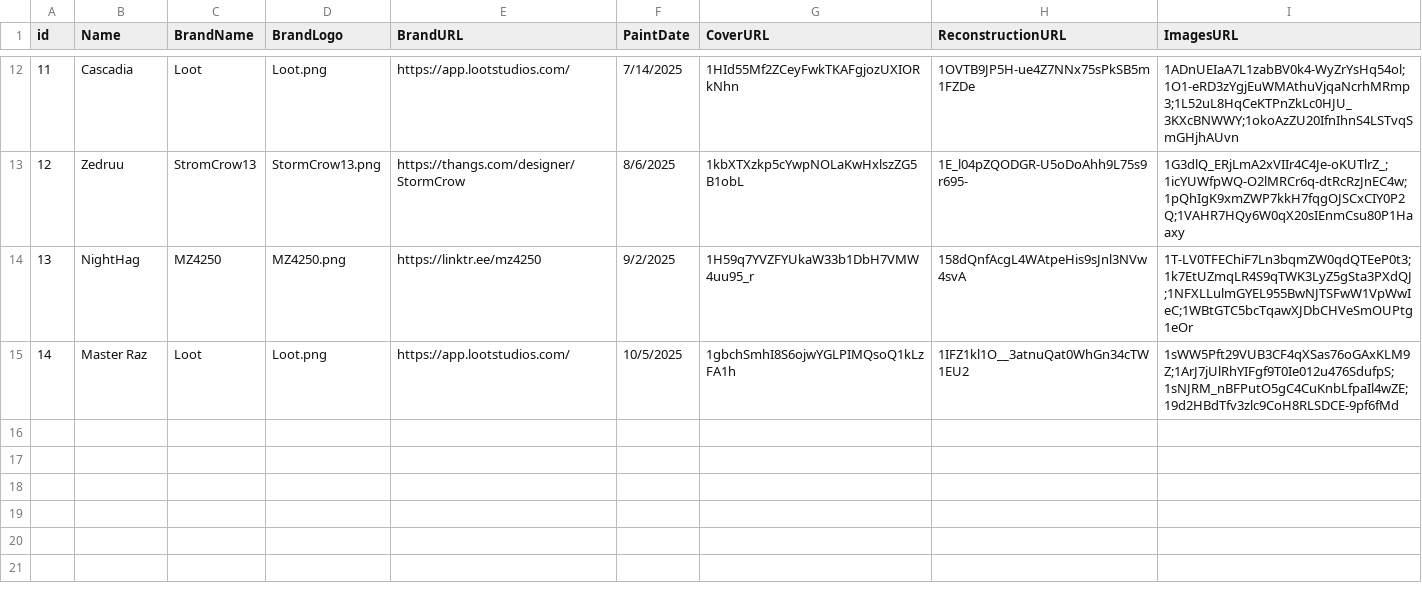
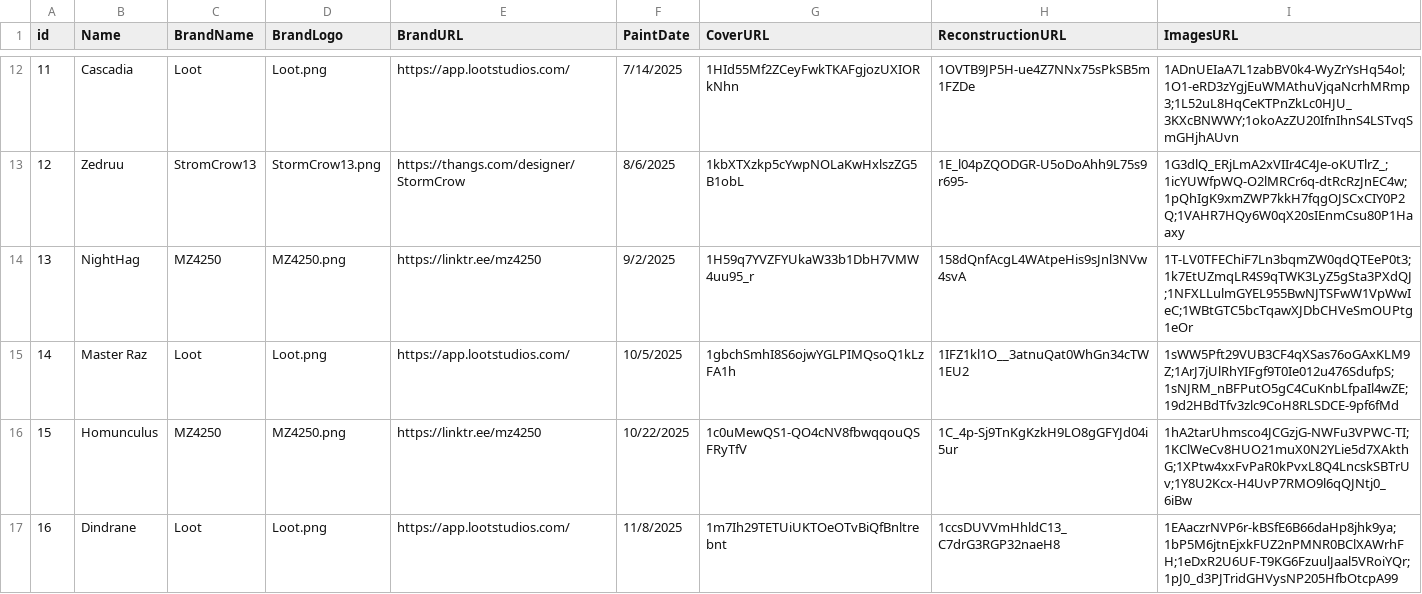
Before and after one commit to GustavoSantiago113/ArtsDungeon, a CSV file: data.csv, drawn as a sheet; only a part is shown, gaps mark what is left out; the diff names each change by its address in the sheet, - before the commit and + after, or states it on an @@ line.

Commit message:
new miniatures: homunculus and Dindrane

```diff
--- a/data.csv
+++ b/data.csv
+row 16: 15 | Homunculus | MZ4250 | MZ4250.png | https://linktr.ee/mz4250 | 10/22/2025 | 1c0uMewQS1-QO4cNV8fbwqqouQSFRyTfV | 1C_4p-Sj9TnKgKzkH9LO8gGFYJd04i5ur | 1hA2tarUhmsco4JCGzjG-NWFu3VPWC-TI;1KClWeCv8HUO21muX0N2YLie5d7XAkthG;1XPtw4xxFvPaR0kPvxL8Q4LncskSBTrUv;1Y8U2Kcx-H4UvP7RMO9l6qQJNtj0_6iBw
+row 17: 16 | Dindrane | Loot | Loot.png | https://app.lootstudios.com/ | 11/8/2025 | 1m7Ih29TETUiUKTOeOTvBiQfBnltrebnt | 1ccsDUVVmHhldC13_C7drG3RGP32naeH8 | 1EAaczrNVP6r-kBSfE6B66daHp8jhk9ya;1bP5M6jtnEjxkFUZ2nPMNR0BClXAWrhFH;1eDxR2U6UF-T9KG6FzuulJaal5VRoiYQr;1pJ0_d3PJTridGHVysNP205HfbOtcpA99
```
